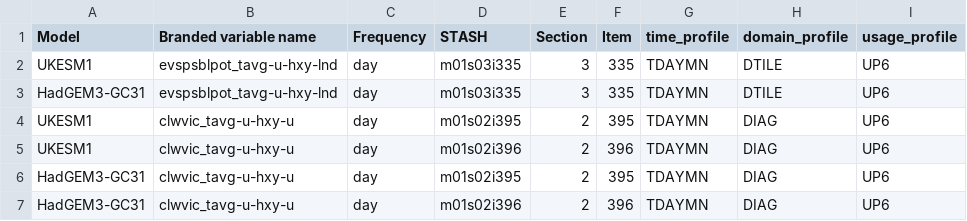
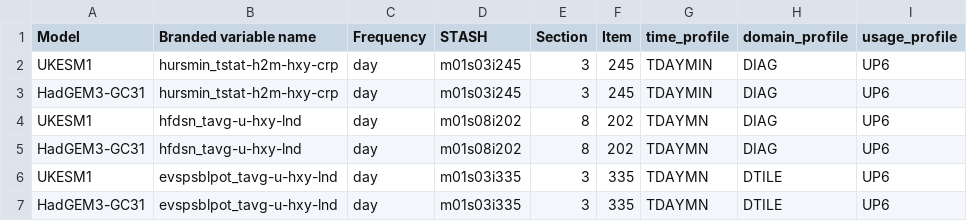
Before and after one commit to mo-gill/CDDS-CMIP7-mappings, a CSV file: data/stash.csv, drawn as a sheet; only a part is shown; the shorter side is filled out with more unchanged rows.

```diff
--- a/data/stash.csv
+++ b/data/stash.csv
@@ -1,2 +1,6 @@
 Model,Branded variable name,Frequency,STASH,Section,Item,time_profile,domain_profile,usage_profile
+UKESM1,hursmin_tstat-h2m-hxy-crp,day,m01s03i245,3,245,TDAYMIN,DIAG,UP6
+HadGEM3-GC31,hursmin_tstat-h2m-hxy-crp,day,m01s03i245,3,245,TDAYMIN,DIAG,UP6
+UKESM1,hfdsn_tavg-u-hxy-lnd,day,m01s08i202,8,202,TDAYMN,DIAG,UP6
+HadGEM3-GC31,hfdsn_tavg-u-hxy-lnd,day,m01s08i202,8,202,TDAYMN,DIAG,UP6
 UKESM1,evspsblpot_tavg-u-hxy-lnd,day,m01s03i335,3,335,TDAYMN,DTILE,UP6
```
Also changed, not shown: data/mappings.csv, 1 other file.
